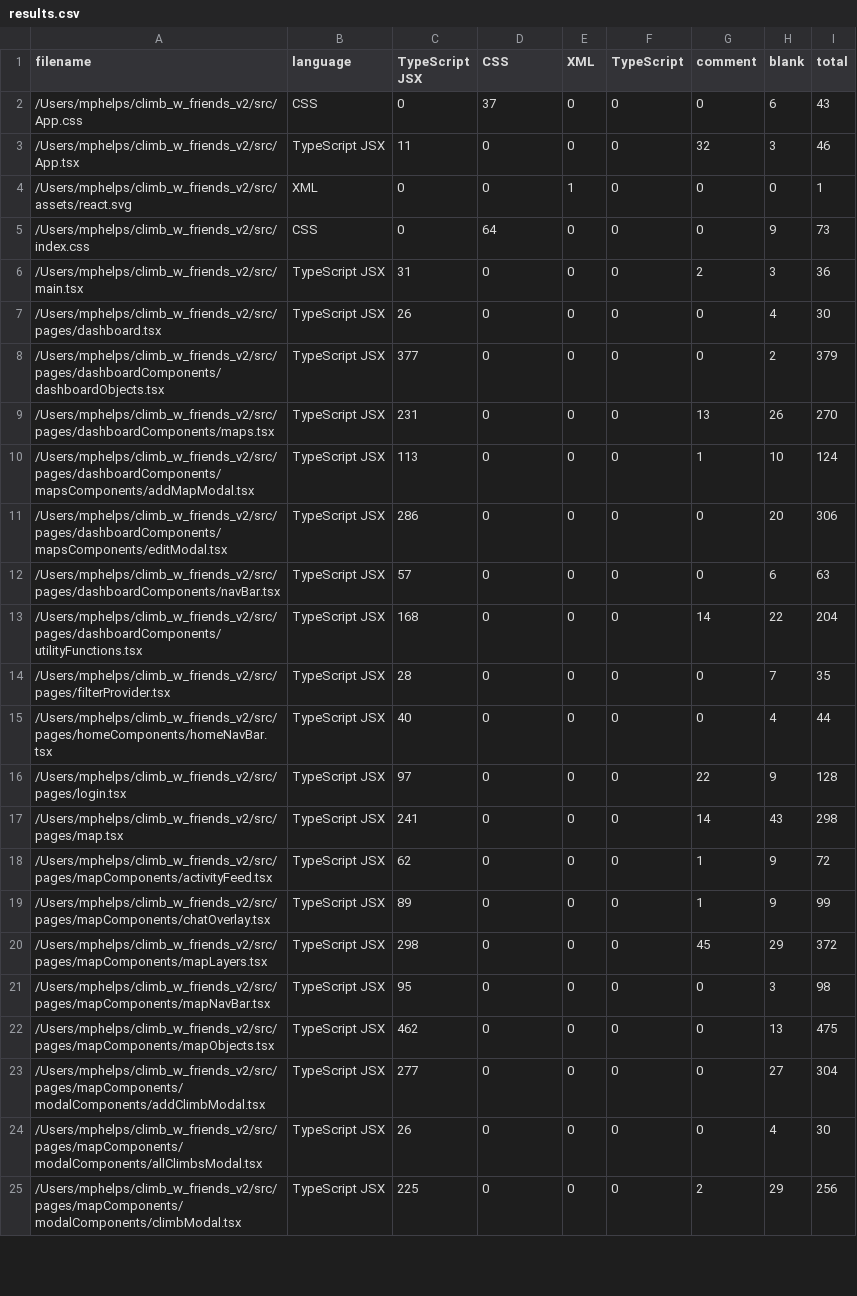
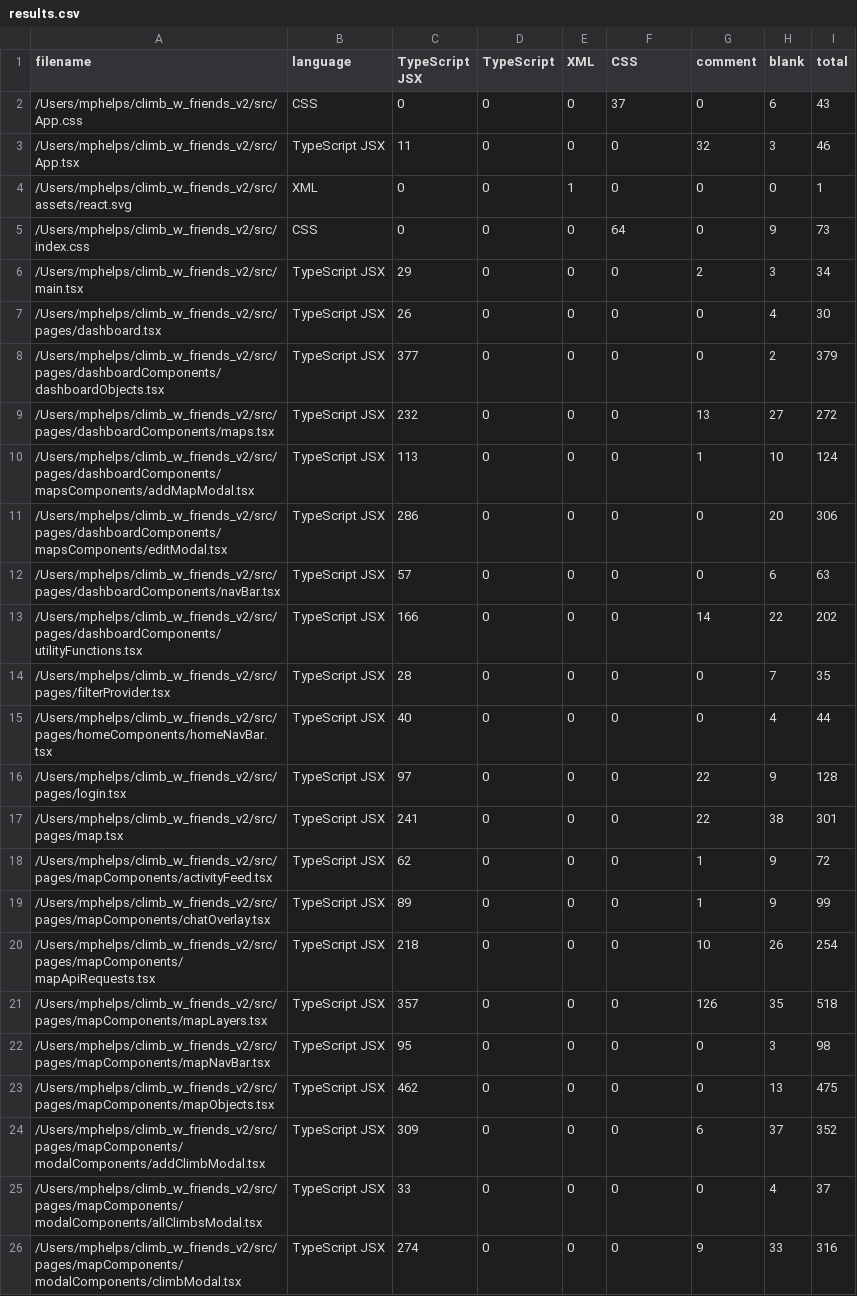
Before and after one commit to SuperMicah585/climb_w_friends_v2, a CSV file: .VSCodeCounter/2024-12-17_12-45-59/results.csv (was .VSCodeCounter/2024-12-09_21-18-24/results.csv), drawn as a sheet; only a part is shown; the diff covers the shown part only.

```diff
--- a/.VSCodeCounter/2024-12-09_21-18-24/results.csv
+++ b/.VSCodeCounter/2024-12-17_12-45-59/results.csv
@@ -1,10 +1,10 @@
-"filename", "language", "TypeScript JSX", "CSS", "XML", "TypeScript", "comment", "blank", "total"
-"/Users/mphelps/climb_w_friends_v2/src/App.css", "CSS", 0, 37, 0, 0, 0, 6, 43
+"filename", "language", "TypeScript JSX", "TypeScript", "XML", "CSS", "comment", "blank", "total"
+"/Users/mphelps/climb_w_friends_v2/src/App.css", "CSS", 0, 0, 0, 37, 0, 6, 43
 "/Users/mphelps/climb_w_friends_v2/src/App.tsx", "TypeScript JSX", 11, 0, 0, 0, 32, 3, 46
 "/Users/mphelps/climb_w_friends_v2/src/assets/react.svg", "XML", 0, 0, 1, 0, 0, 0, 1
-"/Users/mphelps/climb_w_friends_v2/src/index.css", "CSS", 0, 64, 0, 0, 0, 9, 73
-"/Users/mphelps/climb_w_friends_v2/src/main.tsx", "TypeScript JSX", 31, 0, 0, 0, 2, 3, 36
+"/Users/mphelps/climb_w_friends_v2/src/index.css", "CSS", 0, 0, 0, 64, 0, 9, 73
+"/Users/mphelps/climb_w_friends_v2/src/main.tsx", "TypeScript JSX", 29, 0, 0, 0, 2, 3, 34
 "/Users/mphelps/climb_w_friends_v2/src/pages/dashboard.tsx", "TypeScript JSX", 26, 0, 0, 0, 0, 4, 30
 "/Users/mphelps/climb_w_friends_v2/src/pages/dashboardComponents/dashboardObjects.tsx", "TypeScript JSX", 377, 0, 0, 0, 0, 2, 379
-"/Users/mphelps/climb_w_friends_v2/src/pages/dashboardComponents/maps.tsx", "TypeScript JSX", 231, 0, 0, 0, 13, 26, 270
+"/Users/mphelps/climb_w_friends_v2/src/pages/dashboardComponents/maps.tsx", "TypeScript JSX", 232, 0, 0, 0, 13, 27, 272
 "/Users/mphelps/climb_w_friends_v2/src/pages/dashboardComponents/mapsComponents/addMapModal.tsx", "TypeScript JSX", 113, 0, 0, 0, 1, 10, 124
@@ -12,3 +12,3 @@
 "/Users/mphelps/climb_w_friends_v2/src/pages/dashboardComponents/navBar.tsx", "TypeScript JSX", 57, 0, 0, 0, 0, 6, 63
-"/Users/mphelps/climb_w_friends_v2/src/pages/dashboardComponents/utilityFunctions.tsx", "TypeScript JSX", 168, 0, 0, 0, 14, 22, 204
+"/Users/mphelps/climb_w_friends_v2/src/pages/dashboardComponents/utilityFunctions.tsx", "TypeScript JSX", 166, 0, 0, 0, 14, 22, 202
 "/Users/mphelps/climb_w_friends_v2/src/pages/filterProvider.tsx", "TypeScript JSX", 28, 0, 0, 0, 0, 7, 35
@@ -16,10 +16,11 @@
 "/Users/mphelps/climb_w_friends_v2/src/pages/login.tsx", "TypeScript JSX", 97, 0, 0, 0, 22, 9, 128
-"/Users/mphelps/climb_w_friends_v2/src/pages/map.tsx", "TypeScript JSX", 241, 0, 0, 0, 14, 43, 298
+"/Users/mphelps/climb_w_friends_v2/src/pages/map.tsx", "TypeScript JSX", 241, 0, 0, 0, 22, 38, 301
 "/Users/mphelps/climb_w_friends_v2/src/pages/mapComponents/activityFeed.tsx", "TypeScript JSX", 62, 0, 0, 0, 1, 9, 72
 "/Users/mphelps/climb_w_friends_v2/src/pages/mapComponents/chatOverlay.tsx", "TypeScript JSX", 89, 0, 0, 0, 1, 9, 99
-"/Users/mphelps/climb_w_friends_v2/src/pages/mapComponents/mapLayers.tsx", "TypeScript JSX", 298, 0, 0, 0, 45, 29, 372
+"/Users/mphelps/climb_w_friends_v2/src/pages/mapComponents/mapApiRequests.tsx", "TypeScript JSX", 218, 0, 0, 0, 10, 26, 254
+"/Users/mphelps/climb_w_friends_v2/src/pages/mapComponents/mapLayers.tsx", "TypeScript JSX", 357, 0, 0, 0, 126, 35, 518
 "/Users/mphelps/climb_w_friends_v2/src/pages/mapComponents/mapNavBar.tsx", "TypeScript JSX", 95, 0, 0, 0, 0, 3, 98
 "/Users/mphelps/climb_w_friends_v2/src/pages/mapComponents/mapObjects.tsx", "TypeScript JSX", 462, 0, 0, 0, 0, 13, 475
-"/Users/mphelps/climb_w_friends_v2/src/pages/mapComponents/modalComponents/addClimbModal.tsx", "TypeScript JSX", 277, 0, 0, 0, 0, 27, 304
-"/Users/mphelps/climb_w_friends_v2/src/pages/mapComponents/modalComponents/allClimbsModal.tsx", "TypeScript JSX", 26, 0, 0, 0, 0, 4, 30
-"/Users/mphelps/climb_w_friends_v2/src/pages/mapComponents/modalComponents/climbModal.tsx", "TypeScript JSX", 225, 0, 0, 0, 2, 29, 256
+"/Users/mphelps/climb_w_friends_v2/src/pages/mapComponents/modalComponents/addClimbModal.tsx", "TypeScript JSX", 309, 0, 0, 0, 6, 37, 352
+"/Users/mphelps/climb_w_friends_v2/src/pages/mapComponents/modalComponents/allClimbsModal.tsx", "TypeScript JSX", 33, 0, 0, 0, 0, 4, 37
+"/Users/mphelps/climb_w_friends_v2/src/pages/mapComponents/modalComponents/climbModal.tsx", "TypeScript JSX", 274, 0, 0, 0, 9, 33, 316
```
Also changed, not shown: 1 added row and 31 edited cells elsewhere in this file, 25 other files.
